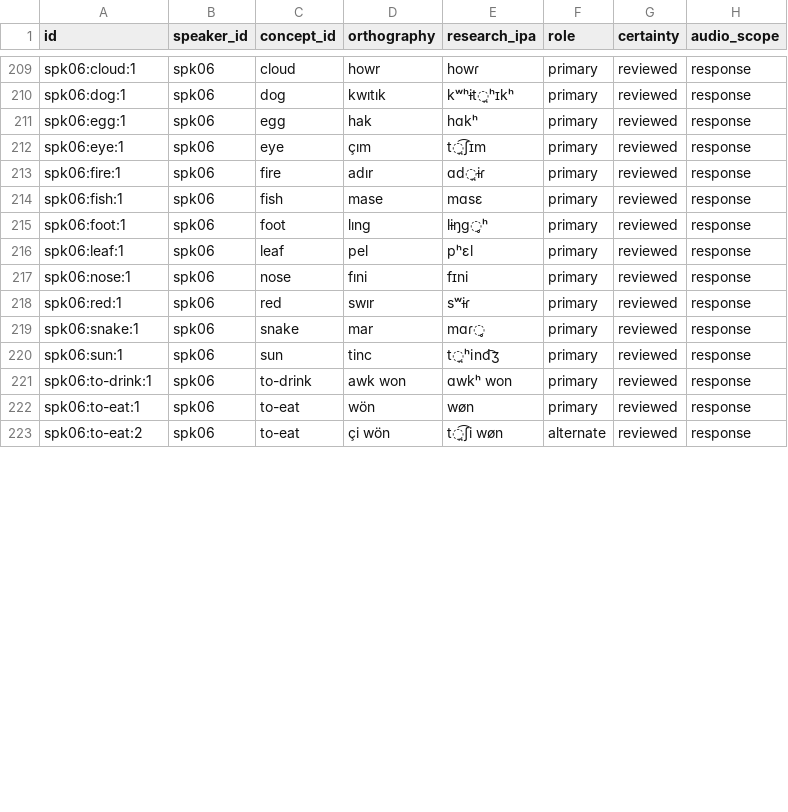
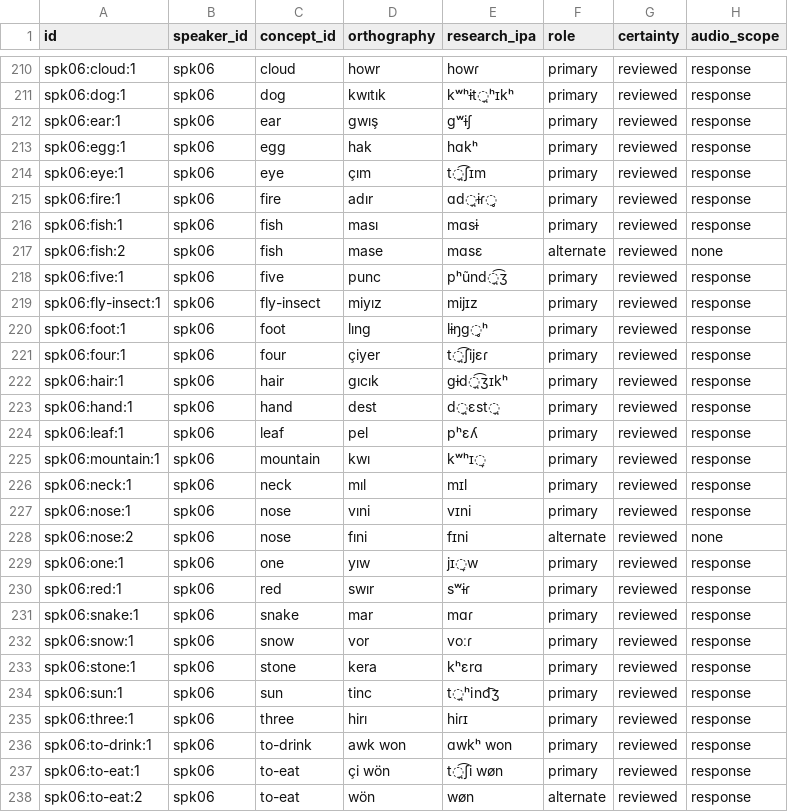
Before and after one commit to stronganchor/zazaki-survey-data, a TSV file: data/forms.tsv, drawn as a sheet; only a part is shown, gaps mark what is left out; the diff covers the shown part only.

```diff
--- a/data/forms.tsv
+++ b/data/forms.tsv
@@ -210,14 +211,28 @@ spk06:cloud:1	spk06	cloud	howr	howɾ	primary	reviewed	response
 spk06:dog:1	spk06	dog	kwıtık	kʷʰɨt̪ʰɪkʰ	primary	reviewed	response
+spk06:ear:1	spk06	ear	gwış	gʷɨʃ	primary	reviewed	response
 spk06:egg:1	spk06	egg	hak	hɑkʰ	primary	reviewed	response
 spk06:eye:1	spk06	eye	çım	t̪͡ʃɪm	primary	reviewed	response
-spk06:fire:1	spk06	fire	adır	ɑd̪ɨɾ	primary	reviewed	response
-spk06:fish:1	spk06	fish	mase	mɑsɛ	primary	reviewed	response
+spk06:fire:1	spk06	fire	adır	ɑd̪ɨɾ̥	primary	reviewed	response
+spk06:fish:1	spk06	fish	ması	mɑsɨ	primary	reviewed	response
+spk06:fish:2	spk06	fish	mase	mɑsɛ	alternate	reviewed	none
+spk06:five:1	spk06	five	punc	pʰũnd̪͡ʒ	primary	reviewed	response
+spk06:fly-insect:1	spk06	fly-insect	miyız	mijɪz	primary	reviewed	response
 spk06:foot:1	spk06	foot	lıng	lɨŋg̥ʰ	primary	reviewed	response
-spk06:leaf:1	spk06	leaf	pel	pʰɛl	primary	reviewed	response
-spk06:nose:1	spk06	nose	fıni	fɪni	primary	reviewed	response
+spk06:four:1	spk06	four	çiyer	t̪͡ʃijɛɾ	primary	reviewed	response
+spk06:hair:1	spk06	hair	gıcık	gɨd̪͡ʒɪkʰ	primary	reviewed	response
+spk06:hand:1	spk06	hand	dest	d̪ɛst̪	primary	reviewed	response
+spk06:leaf:1	spk06	leaf	pel	pʰɛʎ	primary	reviewed	response
+spk06:mountain:1	spk06	mountain	kwı	kʷʰɪ̞	primary	reviewed	response
+spk06:neck:1	spk06	neck	mıl	mɪl	primary	reviewed	response
+spk06:nose:1	spk06	nose	vıni	vɪni	primary	reviewed	response
+spk06:nose:2	spk06	nose	fıni	fɪni	alternate	reviewed	none
+spk06:one:1	spk06	one	yıw	jɪ̞w	primary	reviewed	response
 spk06:red:1	spk06	red	swır	sʷɨɾ	primary	reviewed	response
-spk06:snake:1	spk06	snake	mar	mɑɾ̥	primary	reviewed	response
+spk06:snake:1	spk06	snake	mar	mɑɾ	primary	reviewed	response
+spk06:snow:1	spk06	snow	vor	voːɾ	primary	reviewed	response
+spk06:stone:1	spk06	stone	kera	kʰɛrɑ	primary	reviewed	response
 spk06:sun:1	spk06	sun	tinc	t̪ʰind͡ʒ	primary	reviewed	response
+spk06:three:1	spk06	three	hirı	hiɾɪ	primary	reviewed	response
 spk06:to-drink:1	spk06	to-drink	awk won	ɑwkʰ won	primary	reviewed	response
-spk06:to-eat:1	spk06	to-eat	wön	wøn	primary	reviewed	response
-spk06:to-eat:2	spk06	to-eat	çi wön	t̪͡ʃi wøn	alternate	reviewed	response
+spk06:to-eat:1	spk06	to-eat	çi wön	t̪͡ʃi wøn	primary	reviewed	response
+spk06:to-eat:2	spk06	to-eat	wön	wøn	alternate	reviewed	response
```
Also changed, not shown: 8 added rows and 7 edited cells elsewhere in this file, data/coverage.tsv, data/parse-lingpy.tsv, 50 other files.
